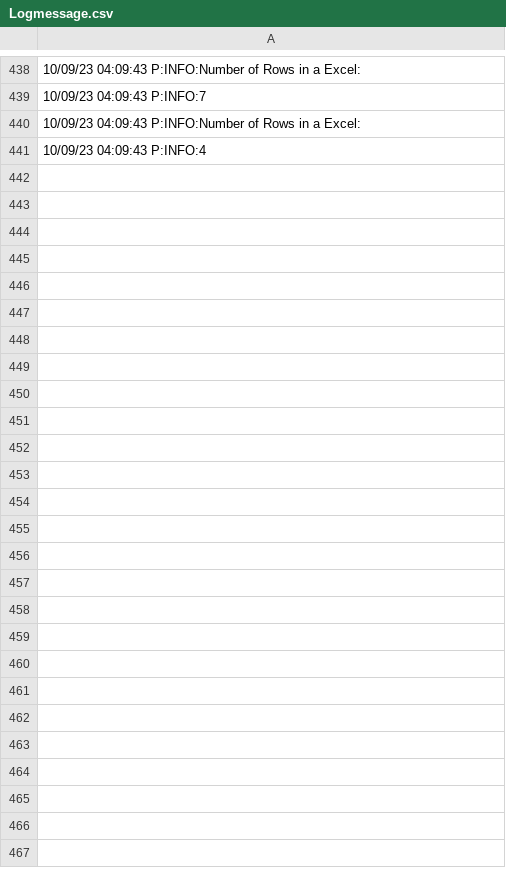
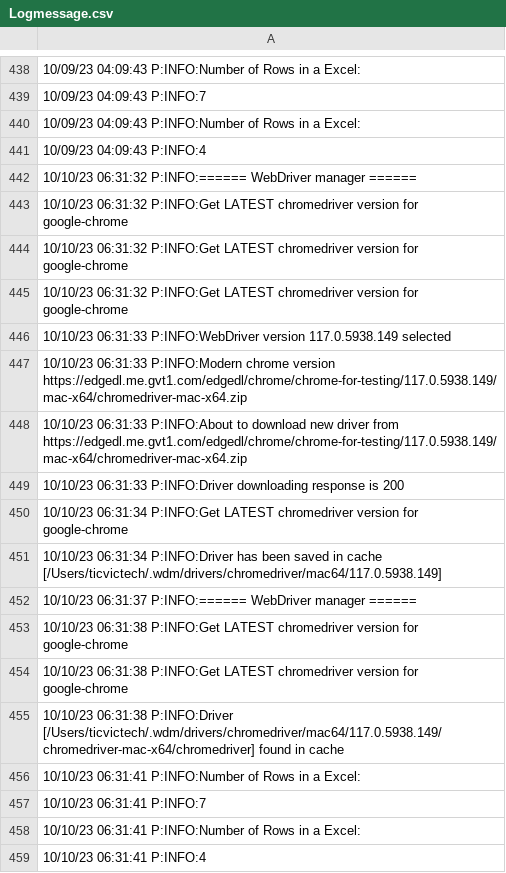
Before and after one commit to Manicodeblock/KDF_framework_smple, a CSV file: Logs/Logmessage.csv, drawn as a sheet; only a part is shown, gaps mark what is left out; the diff names each change by its address in the sheet, - before the commit and + after, or states it on an @@ line.

```diff
--- a/Logs/Logmessage.csv
+++ b/Logs/Logmessage.csv
+row 442: 10/10/23 06:31:32 P:INFO:====== WebDriver manager ======
+row 443: 10/10/23 06:31:32 P:INFO:Get LATEST chromedriver version for google-chrome
+row 444: 10/10/23 06:31:32 P:INFO:Get LATEST chromedriver version for google-chrome
+row 445: 10/10/23 06:31:32 P:INFO:Get LATEST chromedriver version for google-chrome
+row 446: 10/10/23 06:31:33 P:INFO:WebDriver version 117.0.5938.149 selected
+row 447: 10/10/23 06:31:33 P:INFO:Modern chrome version https://edgedl.me.gvt1.com/edgedl/chrome/chrome-for-testing/117.0.5938.149/mac-x64/chromedriver-mac-x64.zip
+row 448: 10/10/23 06:31:33 P:INFO:About to download new driver from https://edgedl.me.gvt1.com/edgedl/chrome/chrome-for-testing/117.0.5938.149/mac-x64/chromedriver-mac-x64.zip
+row 449: 10/10/23 06:31:33 P:INFO:Driver downloading response is 200
+row 450: 10/10/23 06:31:34 P:INFO:Get LATEST chromedriver version for google-chrome
+row 451: 10/10/23 06:31:34 P:INFO:Driver has been saved in cache [/Users/ticvictech/.wdm/drivers/chromedriver/mac64/117.0.5938.149]
+row 452: 10/10/23 06:31:37 P:INFO:====== WebDriver manager ======
+row 453: 10/10/23 06:31:38 P:INFO:Get LATEST chromedriver version for google-chrome
+row 454: 10/10/23 06:31:38 P:INFO:Get LATEST chromedriver version for google-chrome
+row 455: 10/10/23 06:31:38 P:INFO:Driver [/Users/ticvictech/.wdm/drivers/chromedriver/mac64/117.0.5938.149/chromedriver-mac-x64/chromedriver] found in cache
+row 456: 10/10/23 06:31:41 P:INFO:Number of Rows in a Excel:
+row 457: 10/10/23 06:31:41 P:INFO:7
+row 458: 10/10/23 06:31:41 P:INFO:Number of Rows in a Excel:
+row 459: 10/10/23 06:31:41 P:INFO:4
```
Also changed, not shown: 1 other file.
